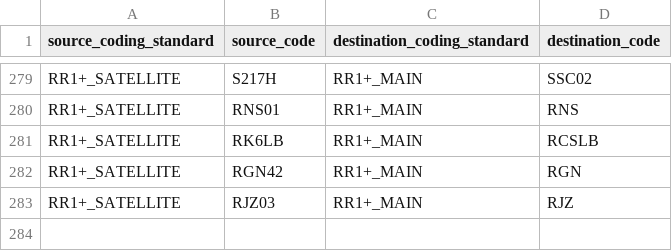
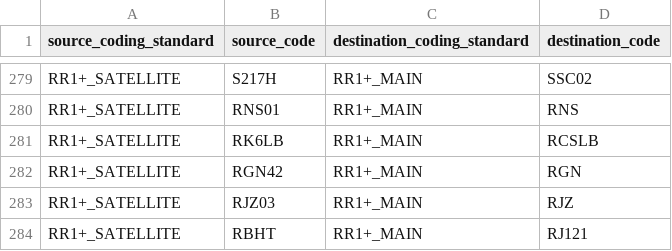
Before and after one commit to renalreg/registry-codes, a CSV file: tables/code_map/rr1plus_satellite_to_rr1plus_main.csv, drawn as a sheet; only a part is shown, gaps mark what is left out.

Commit message:
Add RBHT

```diff
--- a/tables/code_map/rr1plus_satellite_to_rr1plus_main.csv
+++ b/tables/code_map/rr1plus_satellite_to_rr1plus_main.csv
@@ -283 +283,2 @@ RR1+_SATELLITE,RGN42,RR1+_MAIN,RGN
 RR1+_SATELLITE,RJZ03,RR1+_MAIN,RJZ
+RR1+_SATELLITE,RBHT,RR1+_MAIN,RJ121
```
